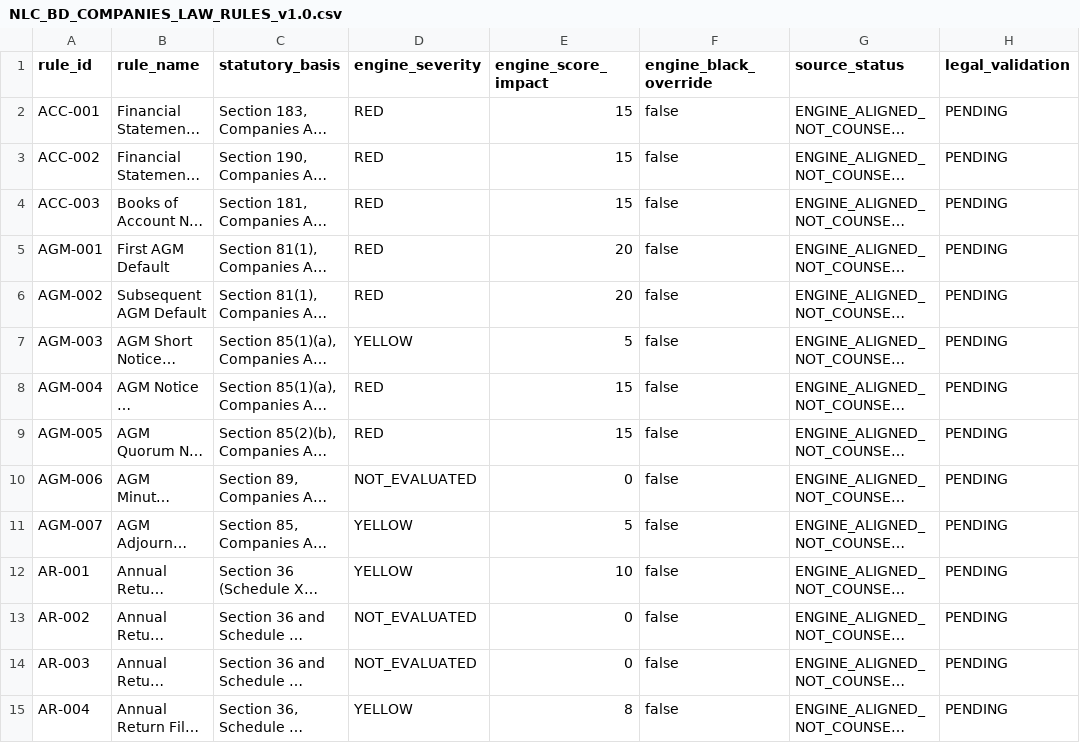
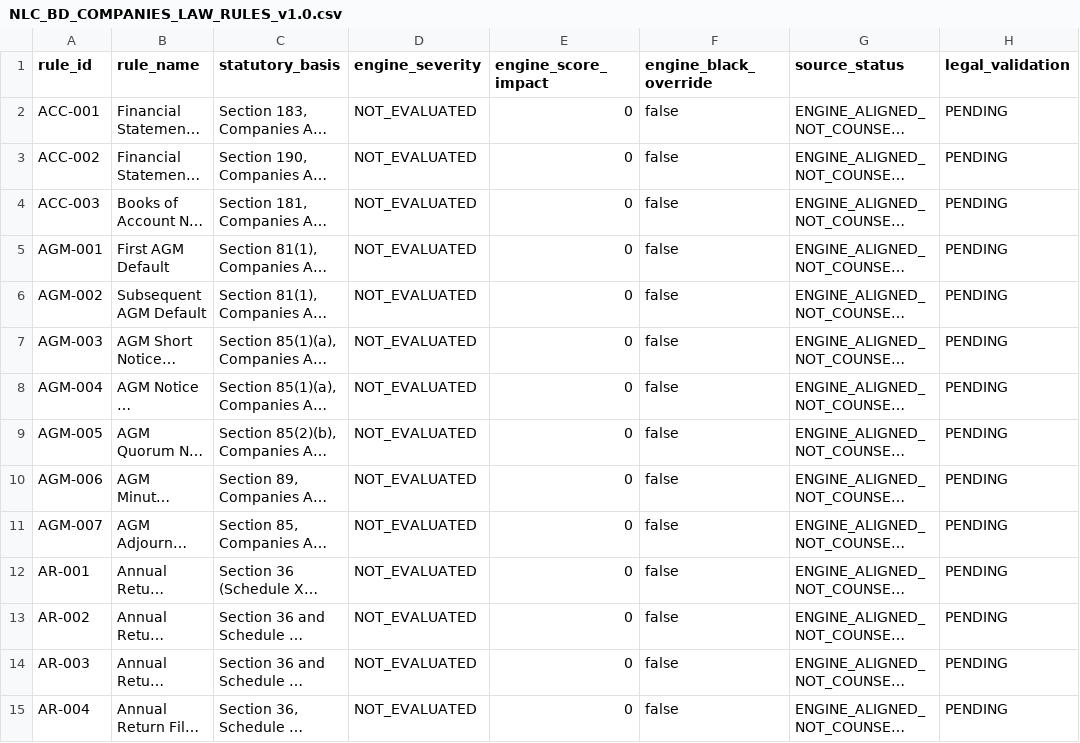
Before and after one commit to nazmulbijoy9105-coder/nlc_platform, a CSV file: docs/legal/NLC_BD_COMPANIES_LAW_RULES_v1.0.csv, drawn as a sheet; only a part is shown; long unchanged cells end in …; the diff covers the shown part only; the diff names each change by its address in the sheet, - before the commit and + after, or states it on an @@ line.

Commit message:
fix(legal): quarantine 85-rule legal catalogue scores

```diff
--- a/docs/legal/NLC_BD_COMPANIES_LAW_RULES_v1.0.csv
+++ b/docs/legal/NLC_BD_COMPANIES_LAW_RULES_v1.0.csv
-D2:D6 (engine_severity): RED
+D2:D6 (engine_severity): NOT_EVALUATED
-E2:E4 (engine_score_impact): 15
+E2:E4 (engine_score_impact): 0
-E5:E6 (engine_score_impact): 20
+E5:E6 (engine_score_impact): 0
-D7 (engine_severity): YELLOW
+D7 (engine_severity): NOT_EVALUATED
-E7 (engine_score_impact): 5
+E7 (engine_score_impact): 0
-D8:D9 (engine_severity): RED
+D8:D9 (engine_severity): NOT_EVALUATED
-E8:E9 (engine_score_impact): 15
+E8:E9 (engine_score_impact): 0
-D11:D12 (engine_severity): YELLOW
+D11:D12 (engine_severity): NOT_EVALUATED
-E11 (engine_score_impact): 5
+E11 (engine_score_impact): 0
-E12 (engine_score_impact): 10
+E12 (engine_score_impact): 0
-D15 (engine_severity): YELLOW
+D15 (engine_severity): NOT_EVALUATED
-E15 (engine_score_impact): 8
+E15 (engine_score_impact): 0
```
Also changed, not shown: 102 edited cells elsewhere in this file.
